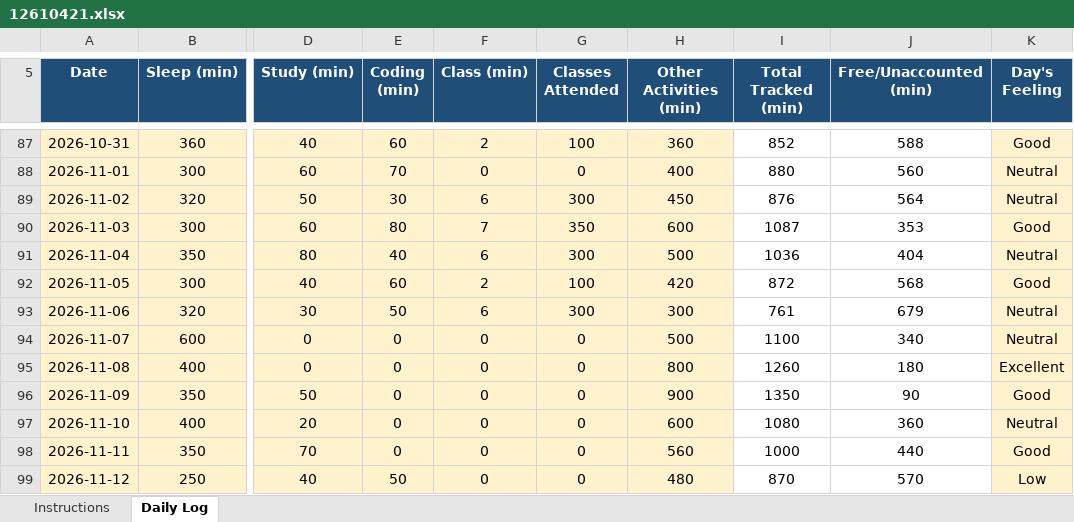
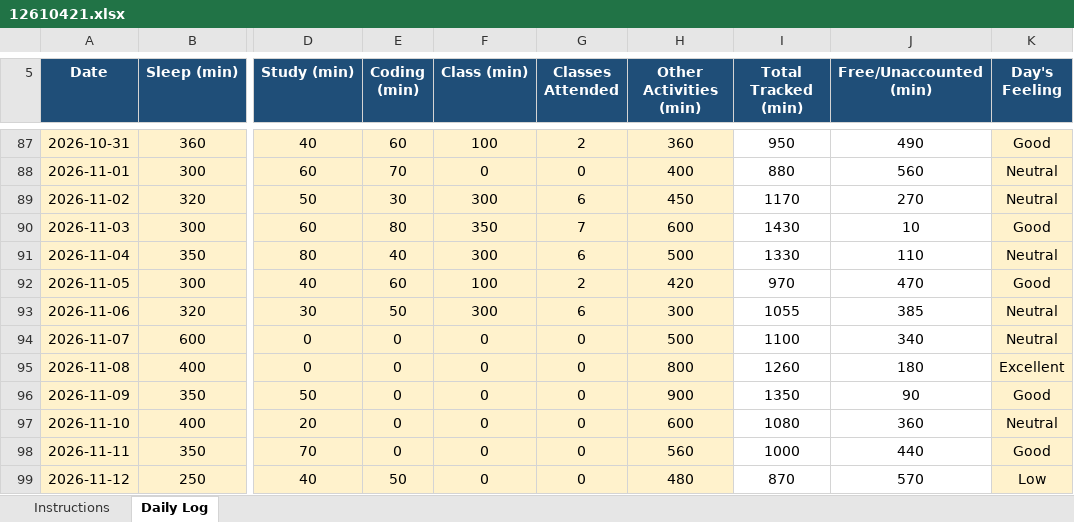
Before and after one commit to Sauravsingh-git-hub/CAP776, an Excel workbook: 12610421.xlsx, sheet Daily Log, drawn as a sheet; only a part is shown, gaps mark what is left out; values as stored, in another font and other column widths than the file's, no borders; conditional formats not drawn; the diff covers the shown part only; the diff names each change by its address in the sheet, - before the commit and + after, or states it on an @@ line.

```diff
--- a/12610421.xlsx (sheet Daily Log)
+++ b/12610421.xlsx (sheet Daily Log)
-F87 (Class (min)): 2
+F87 (Class (min)): 100
-G87 (Classes Attended): 100
+G87 (Classes Attended): 2
-I87 (Total Tracked (min)): 852
+I87 (Total Tracked (min)): 950
-J87 (Free/Unaccounted (min)): 588
+J87 (Free/Unaccounted (min)): 490
-F89 (Class (min)): 6
+F89 (Class (min)): 300
-G89 (Classes Attended): 300
+G89 (Classes Attended): 6
-I89 (Total Tracked (min)): 876
+I89 (Total Tracked (min)): 1170
-J89 (Free/Unaccounted (min)): 564
+J89 (Free/Unaccounted (min)): 270
-F90 (Class (min)): 7
+F90 (Class (min)): 350
-G90 (Classes Attended): 350
+G90 (Classes Attended): 7
-I90 (Total Tracked (min)): 1087
+I90 (Total Tracked (min)): 1430
-J90 (Free/Unaccounted (min)): 353
+J90 (Free/Unaccounted (min)): 10
-F91 (Class (min)): 6
+F91 (Class (min)): 300
-G91 (Classes Attended): 300
+G91 (Classes Attended): 6
-I91 (Total Tracked (min)): 1036
+I91 (Total Tracked (min)): 1330
-J91 (Free/Unaccounted (min)): 404
+J91 (Free/Unaccounted (min)): 110
-F92 (Class (min)): 2
+F92 (Class (min)): 100
-G92 (Classes Attended): 100
+G92 (Classes Attended): 2
-I92 (Total Tracked (min)): 872
+I92 (Total Tracked (min)): 970
-J92 (Free/Unaccounted (min)): 568
+J92 (Free/Unaccounted (min)): 470
-F93 (Class (min)): 6
+F93 (Class (min)): 300
-G93 (Classes Attended): 300
+G93 (Classes Attended): 6
-I93 (Total Tracked (min)): 761
+I93 (Total Tracked (min)): 1055
-J93 (Free/Unaccounted (min)): 679
+J93 (Free/Unaccounted (min)): 385
```
Also changed, not shown: 1 added row and 33 edited cells elsewhere in this sheet.
